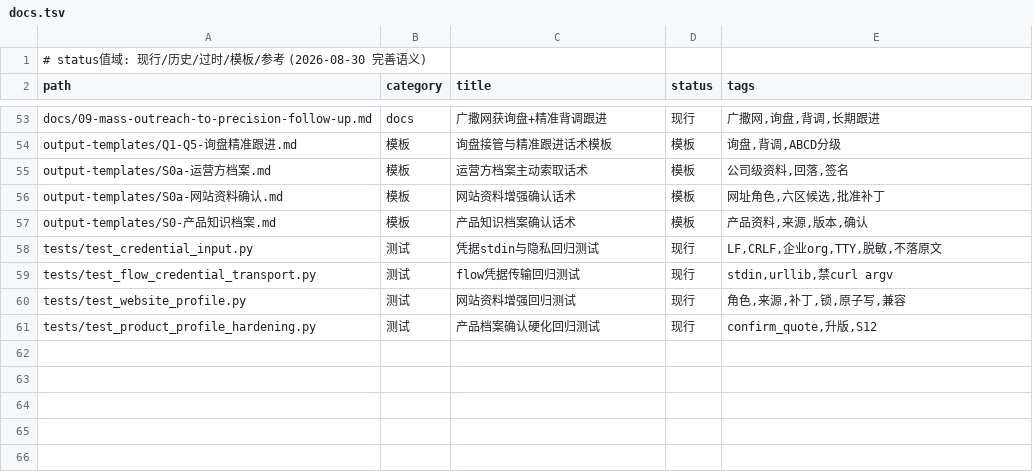
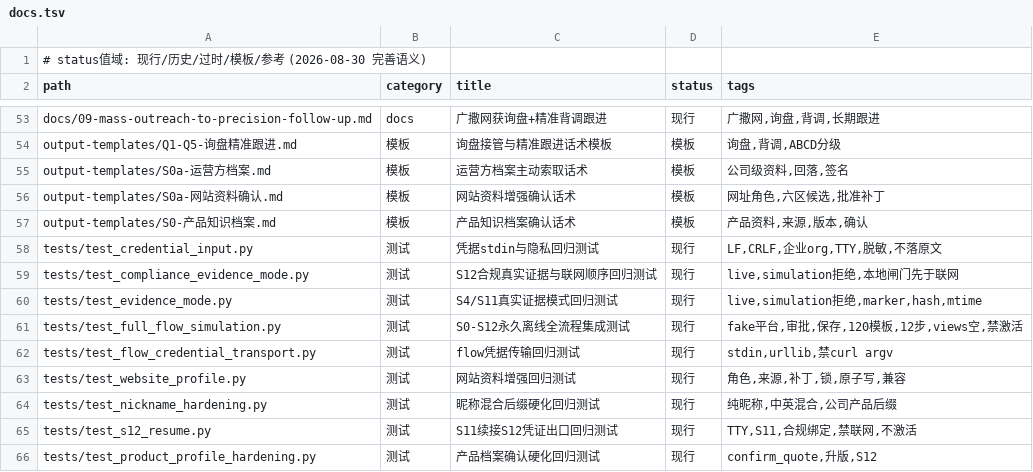
Before and after one commit to tony-apan/laifaxin-b2b-sales, a TSV file: db/docs.tsv, drawn as a sheet; only a part is shown, gaps mark what is left out.

Commit message:
v0.5.3: 全流程模拟收口证据与S12主链
- 宠物食品包装袋隔离全流程模拟+永久fake平台集成测试
- 真实执行保存/完成/120模板/12步序列/contact-add/验证，断言front/selectKeys[]/views[]/notSentTags/禁激活
- S4/S11强制evidence_mode=live；模拟/离线/网络桩/占位不能正式收口
- S12合规同样live-only，flow/activate共用校验；所有本地闸门先于联网
- 新增flow --resume-s12：S11+真实TTY唯一S12凭证出口，不联网不激活不重跑
- 普通flow永远只pending；通用grant仍禁止S12
- 修昵称中英/纯中文公司产品后缀绕过、flow product_key help、partial draft确认顺序
- 证据marker单一源；S3 finalize/S5自动防重缺口如实披露
- 101项全套测试+编译/Shell/manifest/diff/敏感边界通过；终审P0/P1/P2清零

```diff
--- a/db/docs.tsv
+++ b/db/docs.tsv
@@ -58,4 +58,9 @@ output-templates/S0-产品知识档案.md	模板	产品知识档案确认话术
 tests/test_credential_input.py	测试	凭据stdin与隐私回归测试	现行	LF,CRLF,企业org,TTY,脱敏,不落原文
+tests/test_compliance_evidence_mode.py	测试	S12合规真实证据与联网顺序回归测试	现行	live,simulation拒绝,本地闸门先于联网
+tests/test_evidence_mode.py	测试	S4/S11真实证据模式回归测试	现行	live,simulation拒绝,marker,hash,mtime
+tests/test_full_flow_simulation.py	测试	S0-S12永久离线全流程集成测试	现行	fake平台,审批,保存,120模板,12步,views空,禁激活
 tests/test_flow_credential_transport.py	测试	flow凭据传输回归测试	现行	stdin,urllib,禁curl argv
 tests/test_website_profile.py	测试	网站资料增强回归测试	现行	角色,来源,补丁,锁,原子写,兼容
+tests/test_nickname_hardening.py	测试	昵称混合后缀硬化回归测试	现行	纯昵称,中英混合,公司产品后缀
+tests/test_s12_resume.py	测试	S11续接S12凭证出口回归测试	现行	TTY,S11,合规绑定,禁联网,不激活
 tests/test_product_profile_hardening.py	测试	产品档案确认硬化回归测试	现行	confirm_quote,升版,S12
```
Also changed, not shown: db/tools.tsv, 27 other files.
